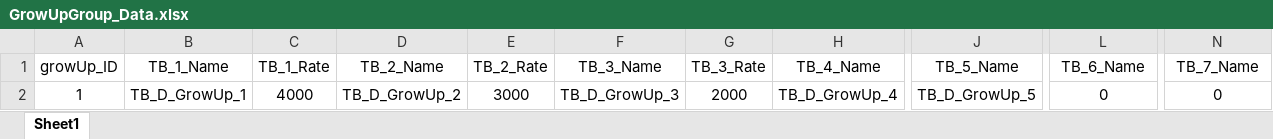
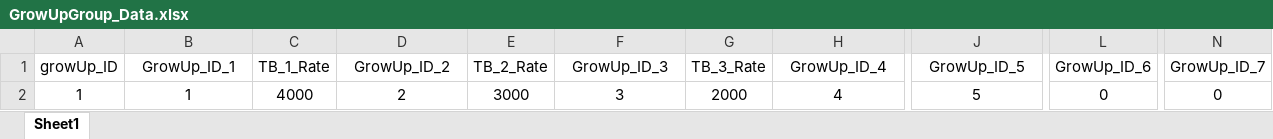
Before and after one commit to yabos/BattleMasters, an Excel workbook: Design/Main_Data/GrowUpGroup_Data.xlsx, sheet Sheet1, drawn as a sheet; only a part is shown, gaps mark what is left out; values as stored, in another font and other column widths than the file's, no borders; the diff names each change by its address in the sheet, - before the commit and + after, or states it on an @@ line.

Commit message:
Data 수정

```diff
--- a/Design/Main_Data/GrowUpGroup_Data.xlsx (sheet Sheet1)
+++ b/Design/Main_Data/GrowUpGroup_Data.xlsx (sheet Sheet1)
-B1: TB_1_Name
+B1: GrowUp_ID_1
-D1: TB_2_Name
+D1: GrowUp_ID_2
-F1: TB_3_Name
+F1: GrowUp_ID_3
-H1: TB_4_Name
+H1: GrowUp_ID_4
-J1: TB_5_Name
+J1: GrowUp_ID_5
-L1: TB_6_Name
+L1: GrowUp_ID_6
-N1: TB_7_Name
+N1: GrowUp_ID_7
-B2 (GrowUp_ID_1): TB_D_GrowUp_1
+B2 (GrowUp_ID_1): 1
-D2 (GrowUp_ID_2): TB_D_GrowUp_2
+D2 (GrowUp_ID_2): 2
-F2 (GrowUp_ID_3): TB_D_GrowUp_3
+F2 (GrowUp_ID_3): 3
-H2 (GrowUp_ID_4): TB_D_GrowUp_4
+H2 (GrowUp_ID_4): 4
-J2 (GrowUp_ID_5): TB_D_GrowUp_5
+J2 (GrowUp_ID_5): 5
```
